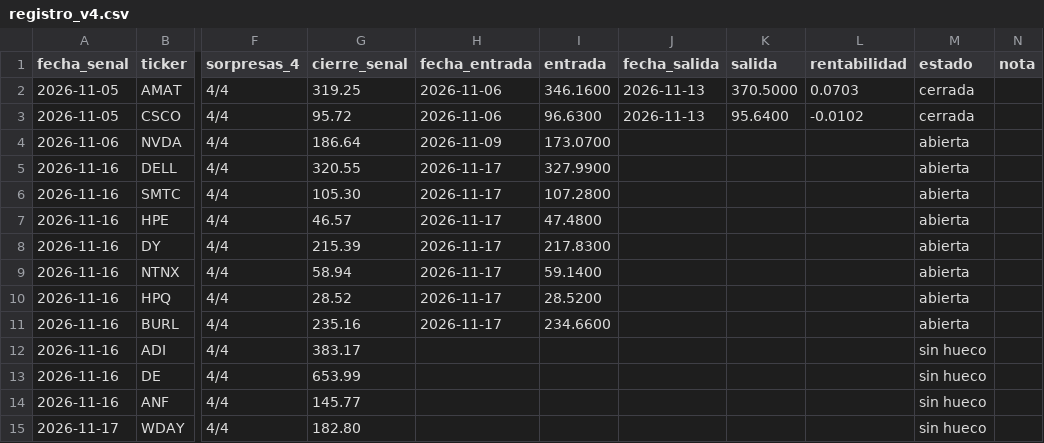
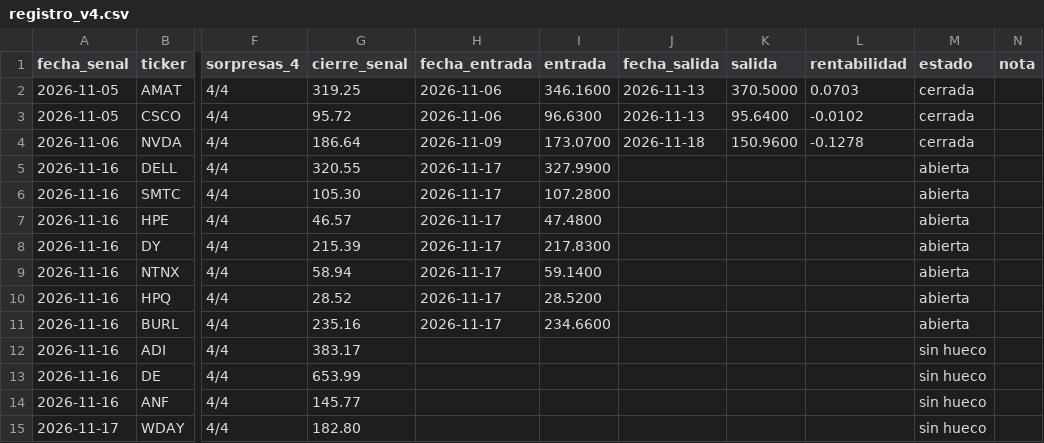
Before and after one commit to duratoni-lang/scanner-5pct, a CSV file: registro_v4.csv, drawn as a sheet; only a part is shown, gaps mark what is left out; the diff names each change by its address in the sheet, - before the commit and + after, or states it on an @@ line.

```diff
--- a/registro_v4.csv
+++ b/registro_v4.csv
-J4 (fecha_salida): (empty)
+J4 (fecha_salida): 2026-11-18
-K4 (salida): (empty)
+K4 (salida): 150.9600
-L4 (rentabilidad): (empty)
+L4 (rentabilidad): -0.1278
-M4 (estado): abierta
+M4 (estado): cerrada
```
Also changed, not shown: regimen_log.csv.
